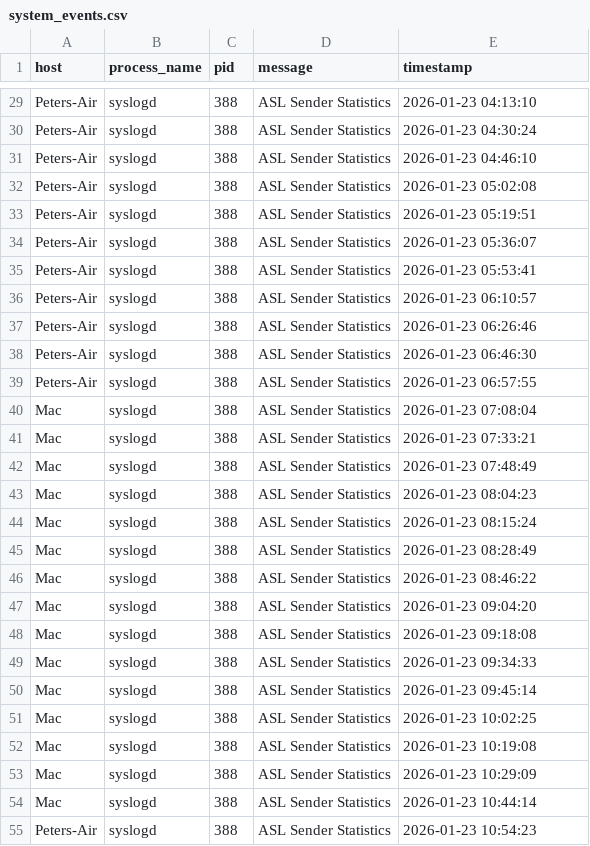
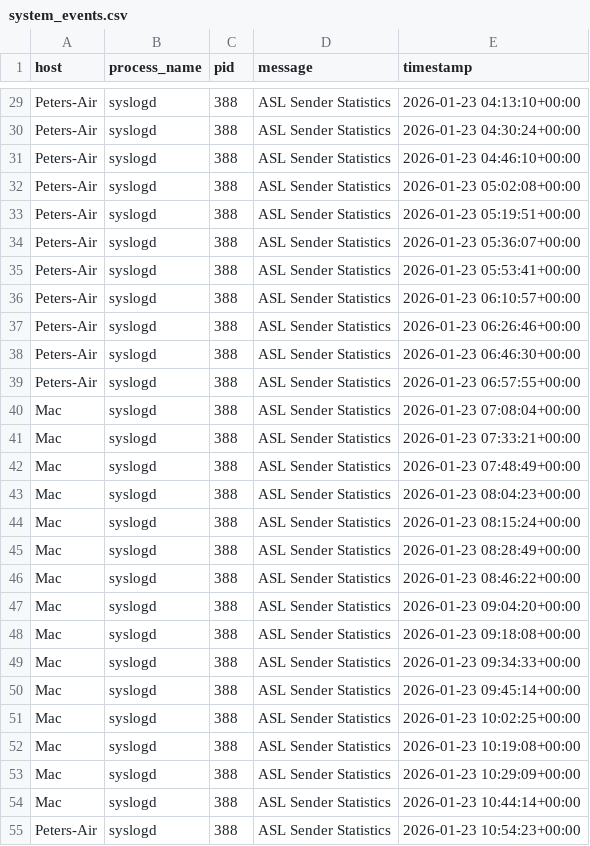
Before and after one commit to petstuk/applied_ml_for_cyber, a CSV file: 01_data_pipeline/datasets/processed/system_events.csv, drawn as a sheet; only a part is shown, gaps mark what is left out; the diff covers the shown part only; the diff names each change by its address in the sheet, - before the commit and + after, or states it on an @@ line.

```diff
--- a/01_data_pipeline/datasets/processed/system_events.csv
+++ b/01_data_pipeline/datasets/processed/system_events.csv
-E29 (timestamp): 2026-01-23 04:13:10
+E29 (timestamp): 2026-01-23 04:13:10+00:00
-E30 (timestamp): 2026-01-23 04:30:24
+E30 (timestamp): 2026-01-23 04:30:24+00:00
-E31 (timestamp): 2026-01-23 04:46:10
+E31 (timestamp): 2026-01-23 04:46:10+00:00
-E32 (timestamp): 2026-01-23 05:02:08
+E32 (timestamp): 2026-01-23 05:02:08+00:00
-E33 (timestamp): 2026-01-23 05:19:51
+E33 (timestamp): 2026-01-23 05:19:51+00:00
-E34 (timestamp): 2026-01-23 05:36:07
+E34 (timestamp): 2026-01-23 05:36:07+00:00
-E35 (timestamp): 2026-01-23 05:53:41
+E35 (timestamp): 2026-01-23 05:53:41+00:00
-E36 (timestamp): 2026-01-23 06:10:57
+E36 (timestamp): 2026-01-23 06:10:57+00:00
-E37 (timestamp): 2026-01-23 06:26:46
+E37 (timestamp): 2026-01-23 06:26:46+00:00
-E38 (timestamp): 2026-01-23 06:46:30
+E38 (timestamp): 2026-01-23 06:46:30+00:00
-E39 (timestamp): 2026-01-23 06:57:55
+E39 (timestamp): 2026-01-23 06:57:55+00:00
-E40 (timestamp): 2026-01-23 07:08:04
+E40 (timestamp): 2026-01-23 07:08:04+00:00
-E41 (timestamp): 2026-01-23 07:33:21
+E41 (timestamp): 2026-01-23 07:33:21+00:00
-E42 (timestamp): 2026-01-23 07:48:49
+E42 (timestamp): 2026-01-23 07:48:49+00:00
-E43 (timestamp): 2026-01-23 08:04:23
+E43 (timestamp): 2026-01-23 08:04:23+00:00
-E44 (timestamp): 2026-01-23 08:15:24
+E44 (timestamp): 2026-01-23 08:15:24+00:00
-E45 (timestamp): 2026-01-23 08:28:49
+E45 (timestamp): 2026-01-23 08:28:49+00:00
-E46 (timestamp): 2026-01-23 08:46:22
+E46 (timestamp): 2026-01-23 08:46:22+00:00
-E47 (timestamp): 2026-01-23 09:04:20
+E47 (timestamp): 2026-01-23 09:04:20+00:00
-E48 (timestamp): 2026-01-23 09:18:08
+E48 (timestamp): 2026-01-23 09:18:08+00:00
-E49 (timestamp): 2026-01-23 09:34:33
+E49 (timestamp): 2026-01-23 09:34:33+00:00
-E50 (timestamp): 2026-01-23 09:45:14
+E50 (timestamp): 2026-01-23 09:45:14+00:00
-E51 (timestamp): 2026-01-23 10:02:25
+E51 (timestamp): 2026-01-23 10:02:25+00:00
-E52 (timestamp): 2026-01-23 10:19:08
+E52 (timestamp): 2026-01-23 10:19:08+00:00
-E53 (timestamp): 2026-01-23 10:29:09
+E53 (timestamp): 2026-01-23 10:29:09+00:00
-E54 (timestamp): 2026-01-23 10:44:14
+E54 (timestamp): 2026-01-23 10:44:14+00:00
-E55 (timestamp): 2026-01-23 10:54:23
+E55 (timestamp): 2026-01-23 10:54:23+00:00
```
Also changed, not shown: 31 edited cells elsewhere in this file, 01_data_pipeline/datasets/enriched/system_events_enriched.csv, 9 other files.
